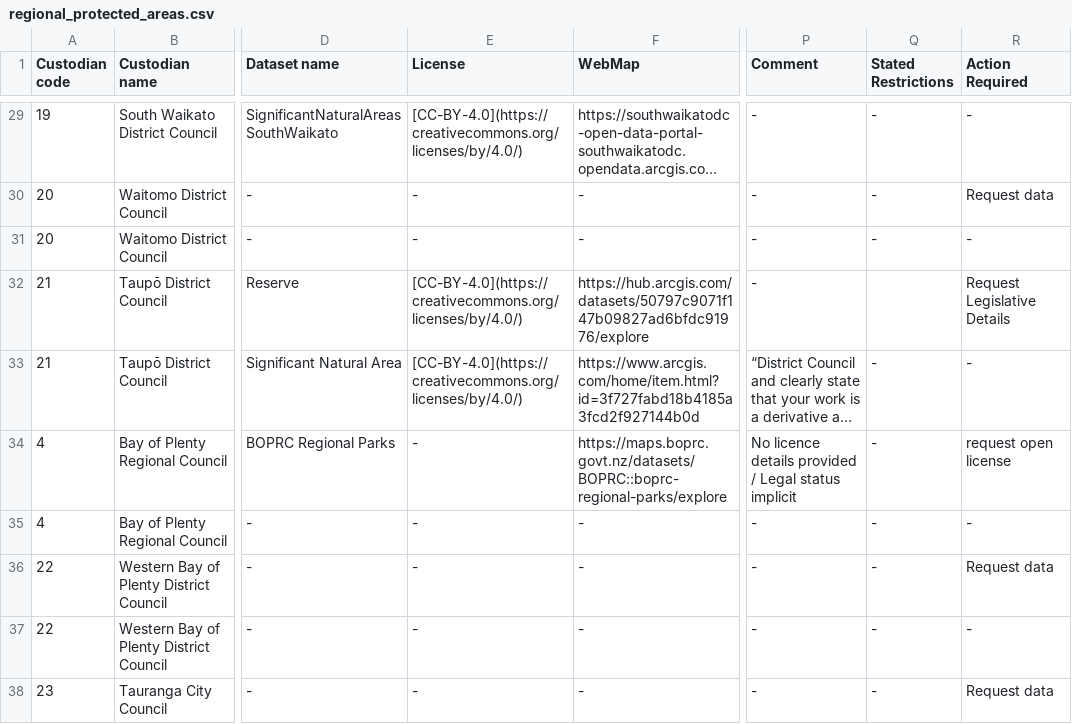
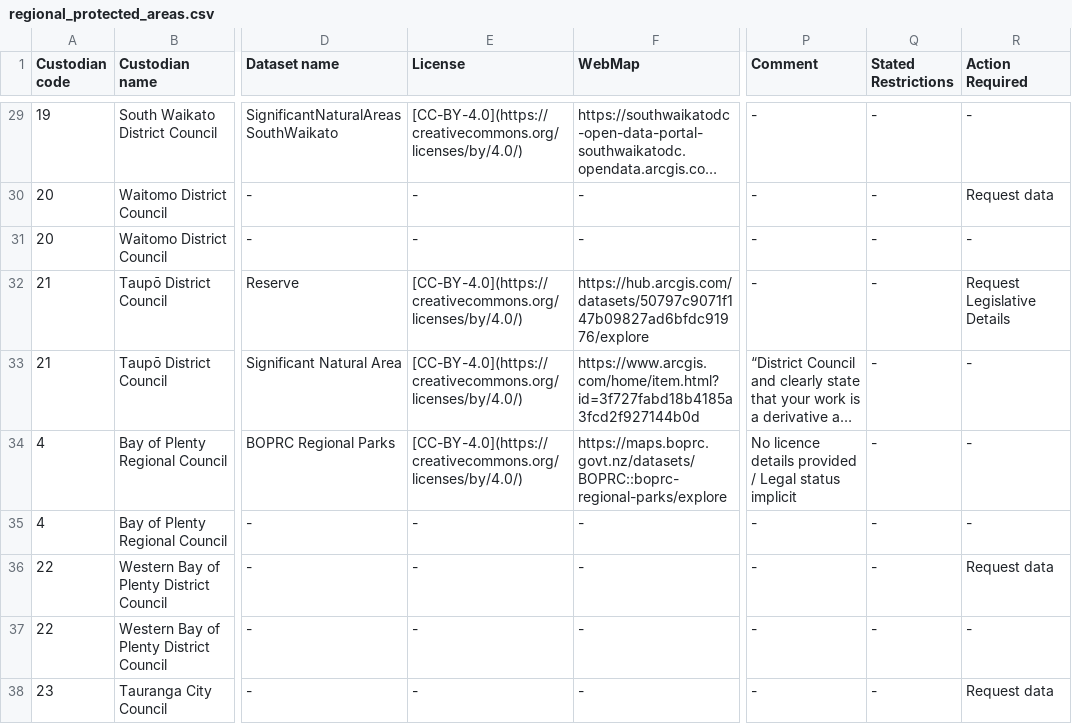
Before and after one commit to manaakiwhenua/PAN-NZ-data-catalogue-and-guidelines, a CSV file: _data/regional_protected_areas.csv, drawn as a sheet; only a part is shown, gaps mark what is left out; long unchanged cells end in …; the diff names each change by its address in the sheet, - before the commit and + after, or states it on an @@ line.

Commit message:
update BORC licence details

```diff
--- a/_data/regional_protected_areas.csv
+++ b/_data/regional_protected_areas.csv
-Q32 (Stated Restrictions): (empty)
+Q32 (Stated Restrictions): -
-E34 (License): -
+E34 (License): [CC-BY-4.0](https://creativecommons.org/licenses/by/4.0/)
-R34 (Action Required): request open license
+R34 (Action Required): -
```
